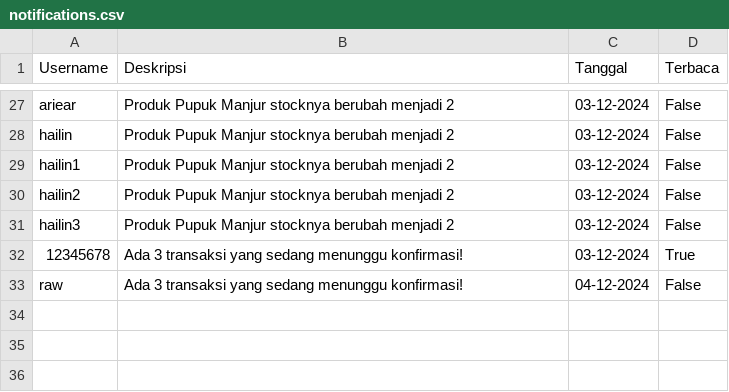
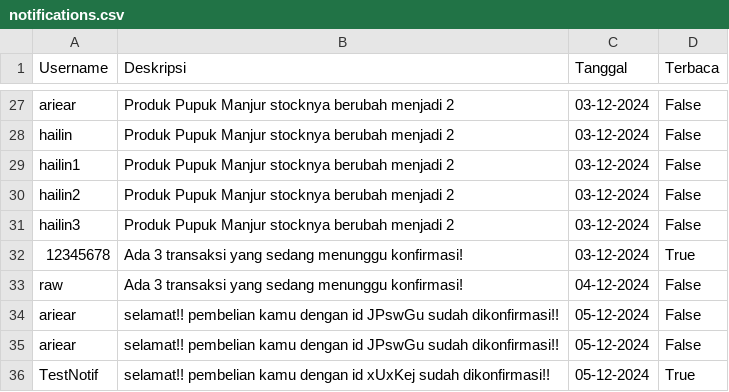
Before and after one commit to ariear/SIJUPI, a CSV file: db/notifications.csv, drawn as a sheet; only a part is shown, gaps mark what is left out; the diff names each change by its address in the sheet, - before the commit and + after, or states it on an @@ line.

Commit message:
notifikasi pembelian user

```diff
--- a/db/notifications.csv
+++ b/db/notifications.csv
+row 34: ariear | selamat!! pembelian kamu dengan id JPswGu sudah dikonfirmasi!! | 05-12-2024 | False
+row 35: ariear | selamat!! pembelian kamu dengan id JPswGu sudah dikonfirmasi!! | 05-12-2024 | False
+row 36: TestNotif | selamat!! pembelian kamu dengan id xUxKej sudah dikonfirmasi!! | 05-12-2024 | True
```
Also changed, not shown: db/transactions.csv, 1 other file.
